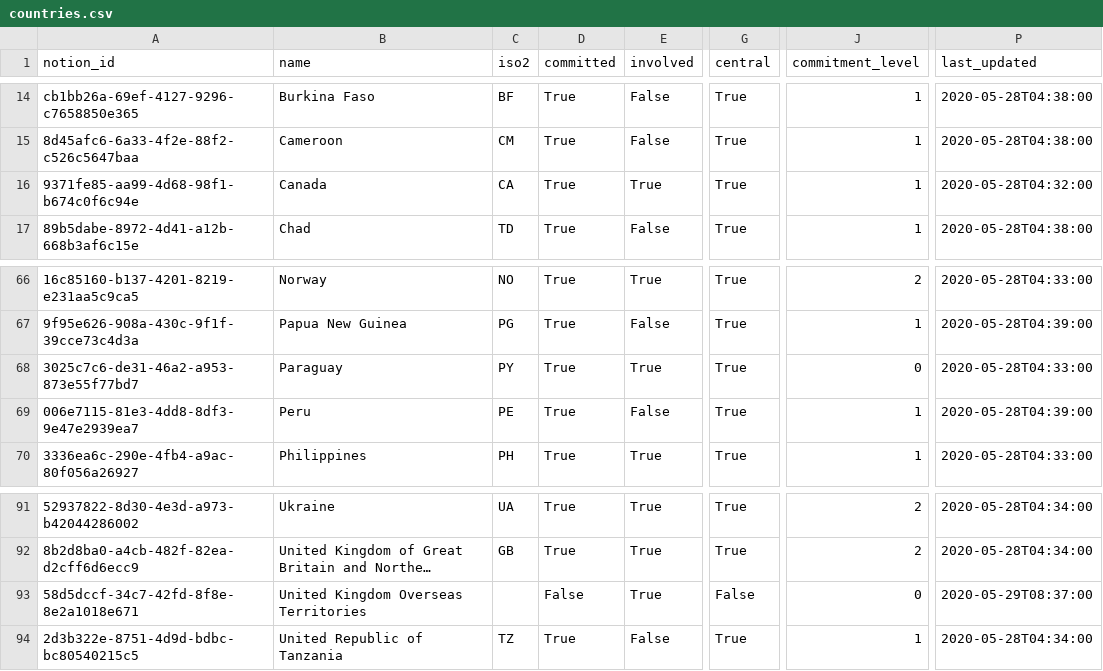
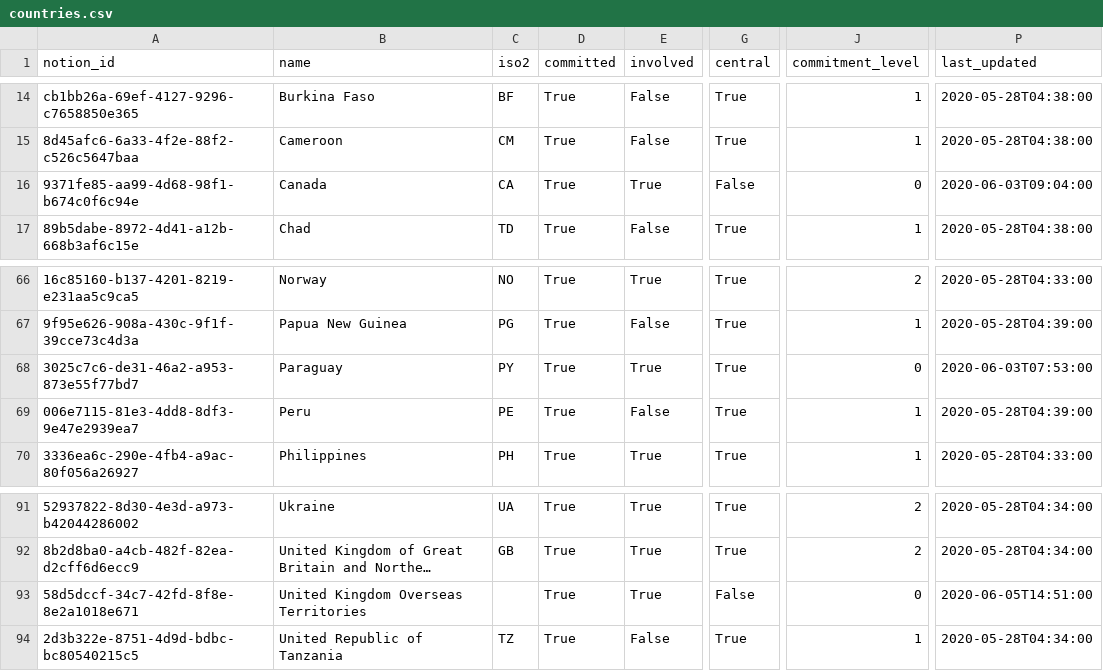
Before and after one commit to openownership/openownership.beta, a CSV file: _data/countries.csv, drawn as a sheet; only a part is shown, gaps mark what is left out; long unchanged cells end in …; the diff names each change by its address in the sheet, - before the commit and + after, or states it on an @@ line.

Commit message:
Update Map page to latest data

```diff
--- a/_data/countries.csv
+++ b/_data/countries.csv
-G16 (central): True
+G16 (central): False
-J16 (commitment_level): 1
+J16 (commitment_level): 0
-P16 (last_updated): 2020-05-28T04:32:00
+P16 (last_updated): 2020-06-03T09:04:00
-P68 (last_updated): 2020-05-28T04:33:00
+P68 (last_updated): 2020-06-03T07:53:00
-D93 (committed): False
+D93 (committed): True
-P93 (last_updated): 2020-05-29T08:37:00
+P93 (last_updated): 2020-06-05T14:51:00
```
